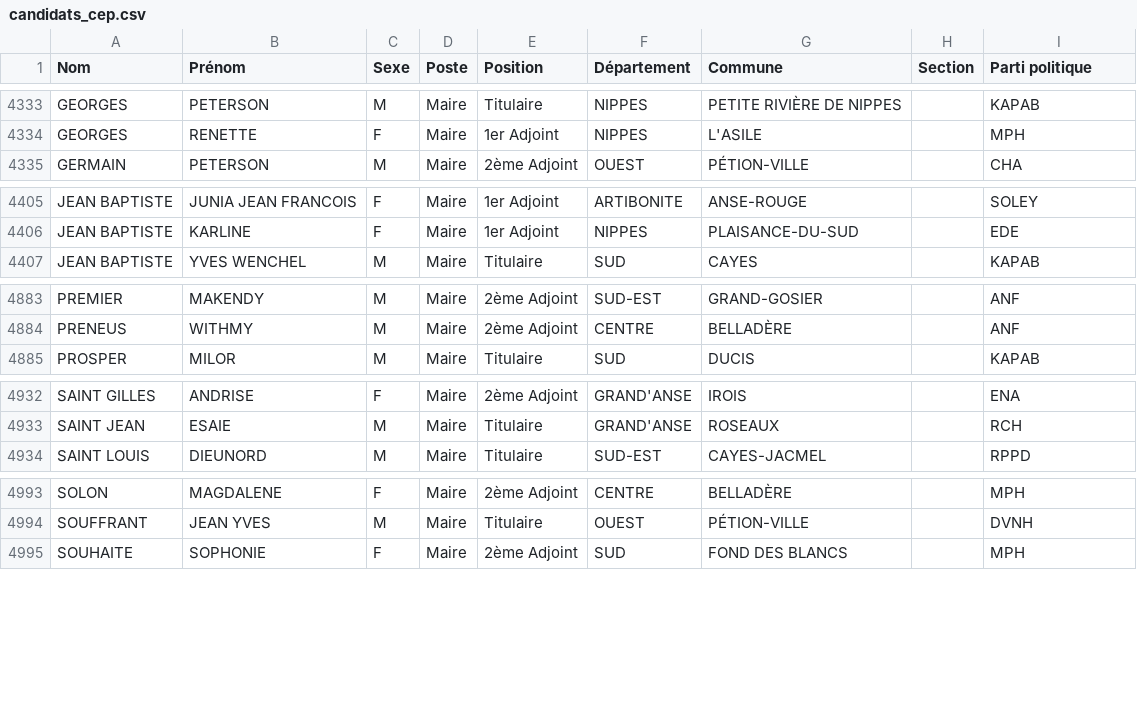
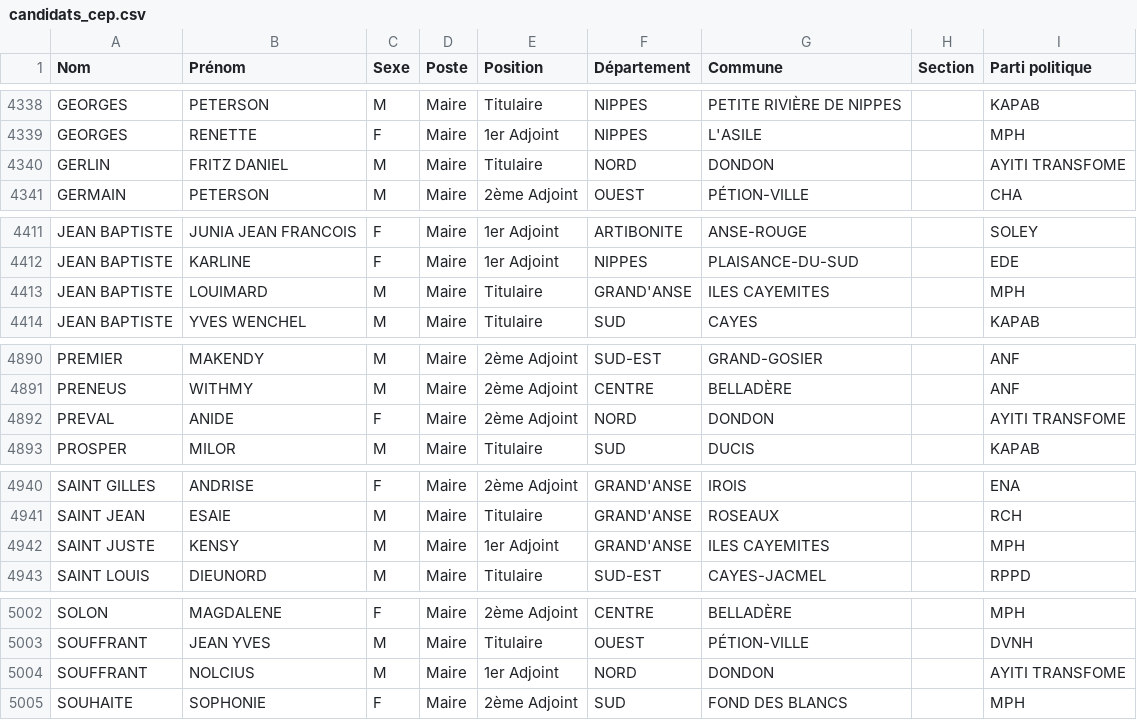
Before and after one commit to ayamr/napvote, a CSV file: data/candidats_cep.csv, drawn as a sheet; only a part is shown, gaps mark what is left out; the diff covers the shown part only; the diff names each change by its address in the sheet, - before the commit and + after, or states it on an @@ line.

```diff
--- a/data/candidats_cep.csv
+++ b/data/candidats_cep.csv
+row 4340: GERLIN | FRITZ DANIEL | M | Maire | Titulaire | NORD | DONDON |  | AYITI TRANSFOME
+row 4413: JEAN BAPTISTE | LOUIMARD | M | Maire | Titulaire | GRAND'ANSE | ILES CAYEMITES |  | MPH
+row 4892: PREVAL | ANIDE | F | Maire | 2ème Adjoint | NORD | DONDON |  | AYITI TRANSFOME
+row 4942: SAINT JUSTE | KENSY | M | Maire | 1er Adjoint | GRAND'ANSE | ILES CAYEMITES |  | MPH
+row 5004: SOUFFRANT | NOLCIUS | M | Maire | 1er Adjoint | NORD | DONDON |  | AYITI TRANSFOME
```
Also changed, not shown: 7 added rows elsewhere in this file, 7 other files.
